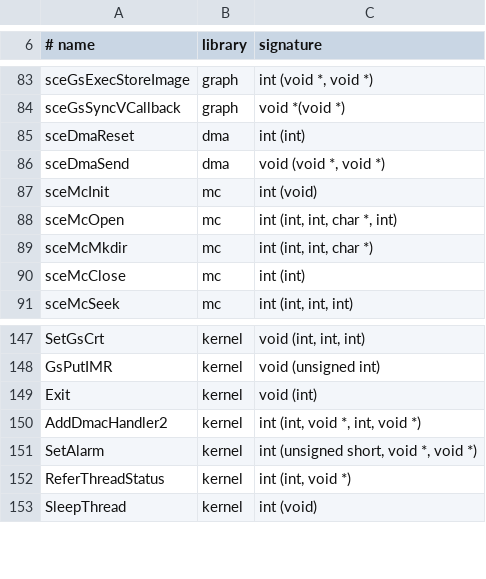
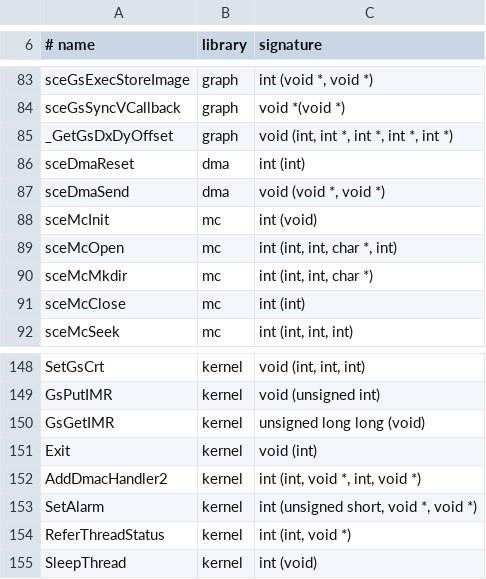
Before and after one commit to BIGGZ22/OpenRAC-NX, a TSV file: port/game/common/libraries.tsv, drawn as a sheet; only a part is shown, gaps mark what is left out; the diff names each change by its address in the sheet, - before the commit and + after, or states it on an @@ line.

```diff
--- a/port/game/common/libraries.tsv
+++ b/port/game/common/libraries.tsv
+row 85: _GetGsDxDyOffset | graph | void (int, int *, int *, int *, int *)
+row 150: GsGetIMR | kernel | unsigned long long (void)
```
Also changed, not shown: port/game/rac1-pal/libraries.tsv, 3 other files.
